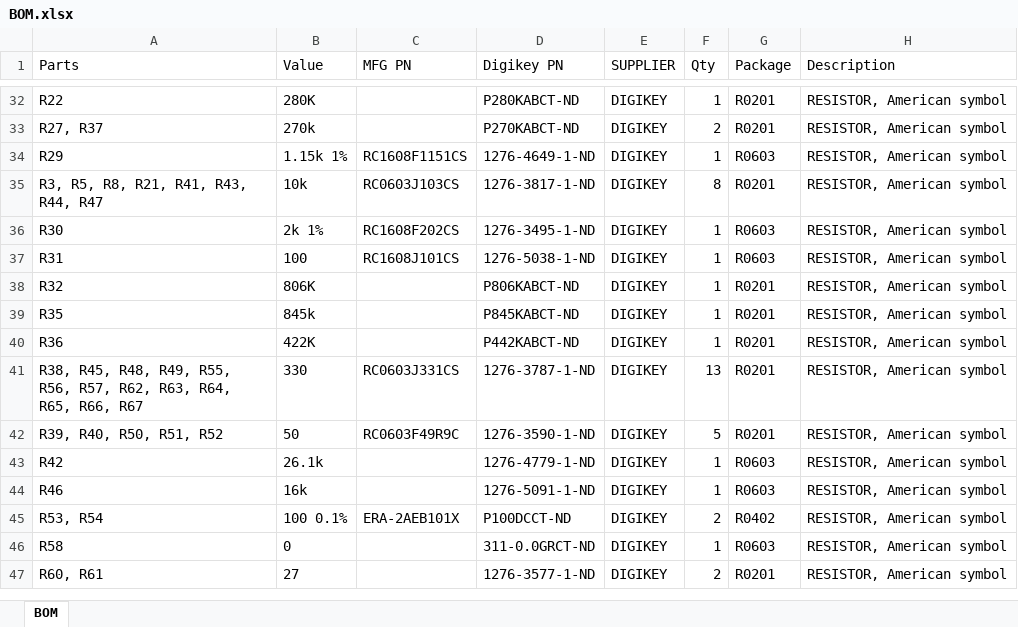
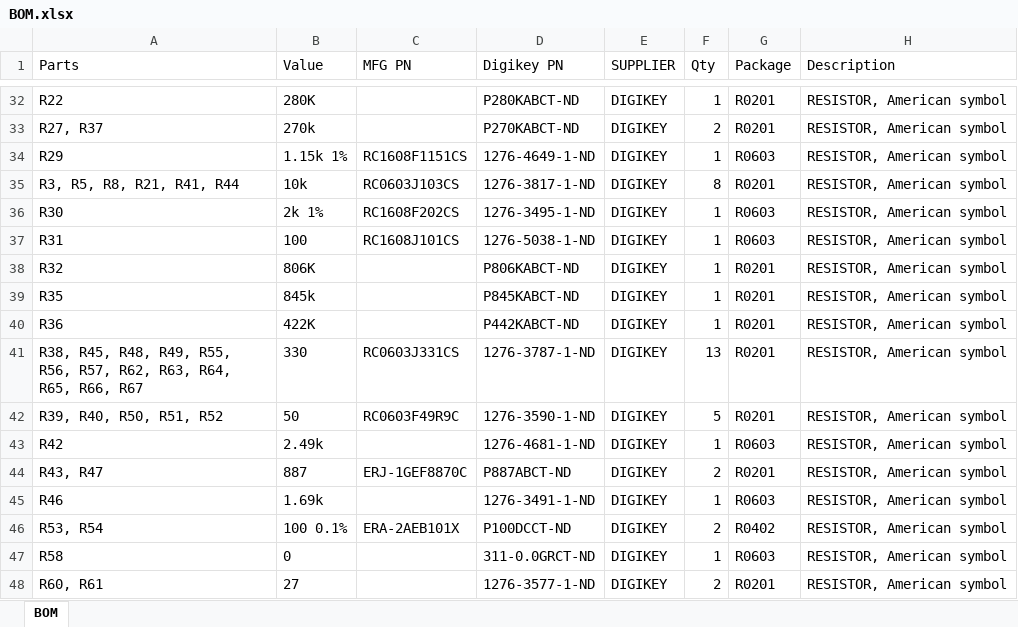
Before and after one commit to schuylersg/FastDataAcquisition, an Excel workbook: ManufactureInfoV1_0s/BOM.xlsx, sheet BOM, drawn as a sheet; only a part is shown, gaps mark what is left out; values as stored, in another font and other column widths than the file's, no borders; addresses are those after the commit; the diff names each change by its address in the sheet, - before the commit and + after, or states it on an @@ line.

```diff
--- a/ManufactureInfoV1_0s/BOM.xlsx (sheet BOM)
+++ b/ManufactureInfoV1_0s/BOM.xlsx (sheet BOM)
-A35 (Parts): R3, R5, R8, R21, R41, R43, R44, R47
+A35 (Parts): R3, R5, R8, R21, R41, R44
-B43 (Value): 26.1k
+B43 (Value): 2.49k
-D43 (Digikey PN): 1276-4779-1-ND
+D43 (Digikey PN): 1276-4681-1-ND
+row 44: R43, R47 | 887 | ERJ-1GEF8870C | P887ABCT-ND | DIGIKEY | 2 | R0201 | RESISTOR, American symbol
-B45 (Value): 16k
+B45 (Value): 1.69k
-D45 (Digikey PN): 1276-5091-1-ND
+D45 (Digikey PN): 1276-3491-1-ND
```
Also changed, not shown: 21 other files.
